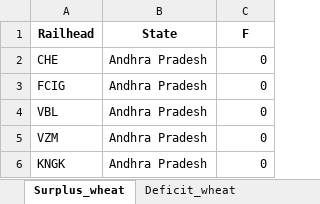
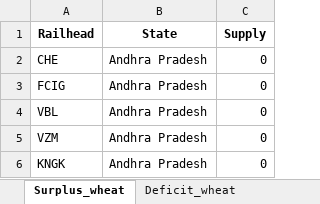
Before and after one commit to Saurabh-Gawande/fcitool, an Excel workbook: Input/Daily_Template_Scene2.xlsx, sheet Surplus_wheat, drawn as a sheet; only a part is shown; values as stored, in another font and other column widths than the file's, no borders; the diff names each change by its address in the sheet, - before the commit and + after, or states it on an @@ line.

```diff
--- a/Input/Daily_Template_Scene2.xlsx (sheet Surplus_wheat)
+++ b/Input/Daily_Template_Scene2.xlsx (sheet Surplus_wheat)
-C1: F
+C1: Supply
```
Also changed, not shown: Input/Daily_Template_Scene1.xlsx, Input/Monthly_Template_M1.xlsx, 15 other files.
